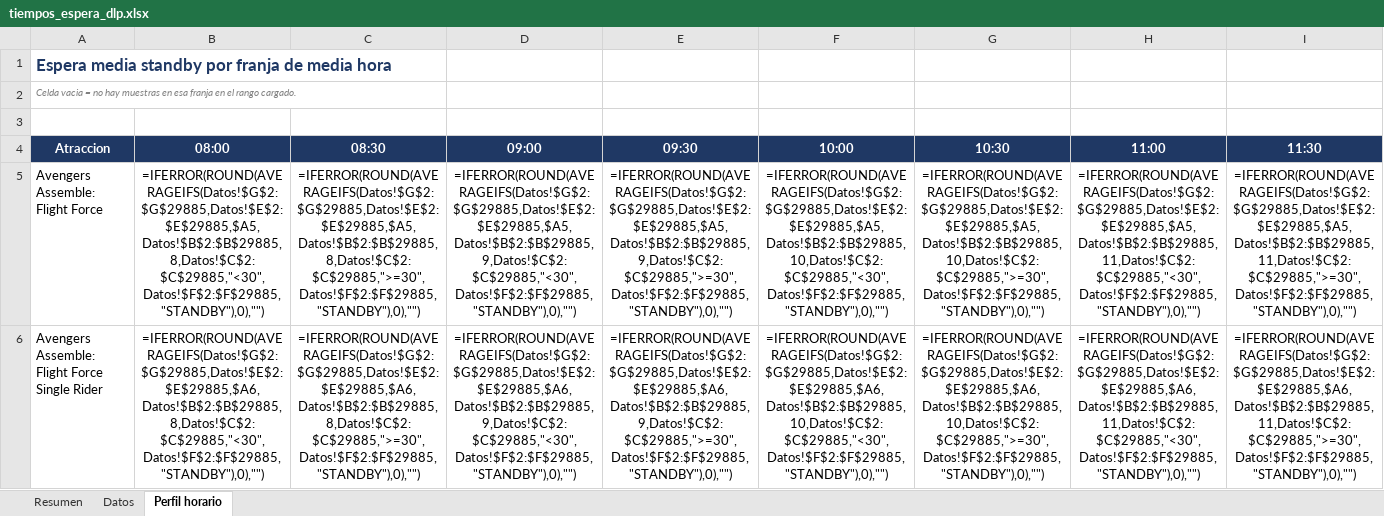
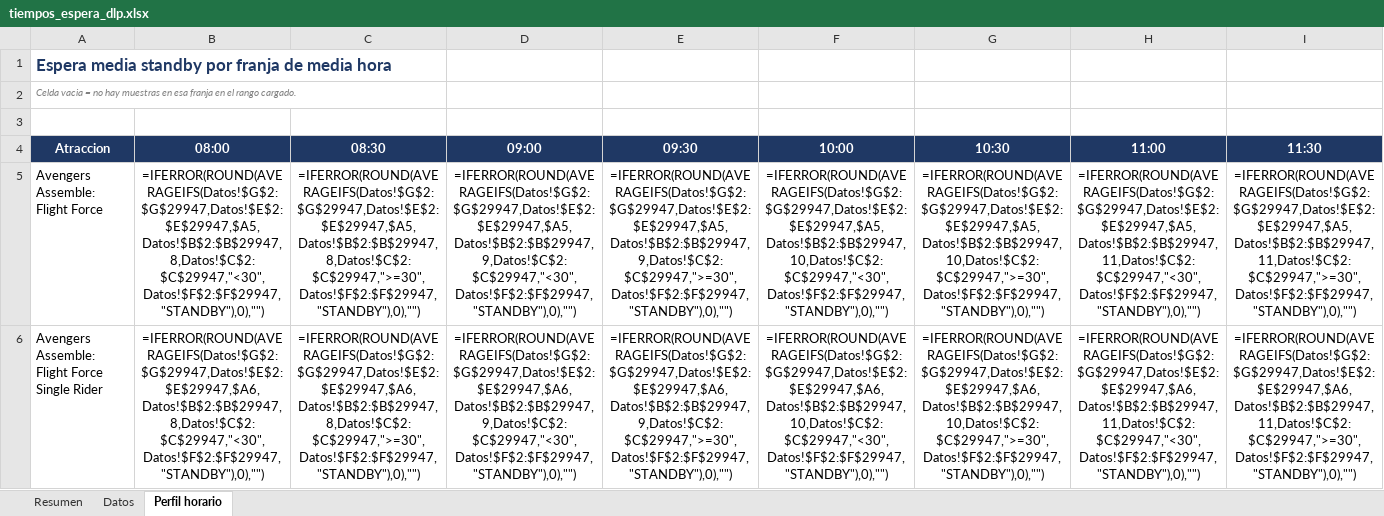
Before and after one commit to artsalamanca1-collab/dlp-tiempos-espera, an Excel workbook: tiempos_espera_dlp.xlsx, sheet Perfil horario, drawn as a sheet; only a part is shown; values as stored, in another font and other column widths than the file's, no borders; formulas without a stored value are shown as written; the diff covers the shown part only; the diff names each change by its address in the sheet, - before the commit and + after, or states it on an @@ line.

Commit message:
datos: 2026-08-06 11:31 UTC

```diff
--- a/tiempos_espera_dlp.xlsx (sheet Perfil horario)
+++ b/tiempos_espera_dlp.xlsx (sheet Perfil horario)
-B5 (08:00): =IFERROR(ROUND(AVERAGEIFS(Datos!$G$2:$G$29885,Datos!$E$2:$E$29885,$A5,Datos!$B$2:$B$29885,8,Datos!$C$2:$C$29885,"<30",Datos!$F$2:$F$29885,"STANDBY"),0),"")
+B5 (08:00): =IFERROR(ROUND(AVERAGEIFS(Datos!$G$2:$G$29947,Datos!$E$2:$E$29947,$A5,Datos!$B$2:$B$29947,8,Datos!$C$2:$C$29947,"<30",Datos!$F$2:$F$29947,"STANDBY"),0),"")
-C5 (08:30): =IFERROR(ROUND(AVERAGEIFS(Datos!$G$2:$G$29885,Datos!$E$2:$E$29885,$A5,Datos!$B$2:$B$29885,8,Datos!$C$2:$C$29885,">=30",Datos!$F$2:$F$29885,"STANDBY"),0),"")
+C5 (08:30): =IFERROR(ROUND(AVERAGEIFS(Datos!$G$2:$G$29947,Datos!$E$2:$E$29947,$A5,Datos!$B$2:$B$29947,8,Datos!$C$2:$C$29947,">=30",Datos!$F$2:$F$29947,"STANDBY"),0),"")
-D5 (09:00): =IFERROR(ROUND(AVERAGEIFS(Datos!$G$2:$G$29885,Datos!$E$2:$E$29885,$A5,Datos!$B$2:$B$29885,9,Datos!$C$2:$C$29885,"<30",Datos!$F$2:$F$29885,"STANDBY"),0),"")
+D5 (09:00): =IFERROR(ROUND(AVERAGEIFS(Datos!$G$2:$G$29947,Datos!$E$2:$E$29947,$A5,Datos!$B$2:$B$29947,9,Datos!$C$2:$C$29947,"<30",Datos!$F$2:$F$29947,"STANDBY"),0),"")
-E5 (09:30): =IFERROR(ROUND(AVERAGEIFS(Datos!$G$2:$G$29885,Datos!$E$2:$E$29885,$A5,Datos!$B$2:$B$29885,9,Datos!$C$2:$C$29885,">=30",Datos!$F$2:$F$29885,"STANDBY"),0),"")
+E5 (09:30): =IFERROR(ROUND(AVERAGEIFS(Datos!$G$2:$G$29947,Datos!$E$2:$E$29947,$A5,Datos!$B$2:$B$29947,9,Datos!$C$2:$C$29947,">=30",Datos!$F$2:$F$29947,"STANDBY"),0),"")
-F5 (10:00): =IFERROR(ROUND(AVERAGEIFS(Datos!$G$2:$G$29885,Datos!$E$2:$E$29885,$A5,Datos!$B$2:$B$29885,10,Datos!$C$2:$C$29885,"<30",Datos!$F$2:$F$29885,"STANDBY"),0),"")
+F5 (10:00): =IFERROR(ROUND(AVERAGEIFS(Datos!$G$2:$G$29947,Datos!$E$2:$E$29947,$A5,Datos!$B$2:$B$29947,10,Datos!$C$2:$C$29947,"<30",Datos!$F$2:$F$29947,"STANDBY"),0),"")
-G5 (10:30): =IFERROR(ROUND(AVERAGEIFS(Datos!$G$2:$G$29885,Datos!$E$2:$E$29885,$A5,Datos!$B$2:$B$29885,10,Datos!$C$2:$C$29885,">=30",Datos!$F$2:$F$29885,"STANDBY"),0),"")
+G5 (10:30): =IFERROR(ROUND(AVERAGEIFS(Datos!$G$2:$G$29947,Datos!$E$2:$E$29947,$A5,Datos!$B$2:$B$29947,10,Datos!$C$2:$C$29947,">=30",Datos!$F$2:$F$29947,"STANDBY"),0),"")
-H5 (11:00): =IFERROR(ROUND(AVERAGEIFS(Datos!$G$2:$G$29885,Datos!$E$2:$E$29885,$A5,Datos!$B$2:$B$29885,11,Datos!$C$2:$C$29885,"<30",Datos!$F$2:$F$29885,"STANDBY"),0),"")
+H5 (11:00): =IFERROR(ROUND(AVERAGEIFS(Datos!$G$2:$G$29947,Datos!$E$2:$E$29947,$A5,Datos!$B$2:$B$29947,11,Datos!$C$2:$C$29947,"<30",Datos!$F$2:$F$29947,"STANDBY"),0),"")
-I5 (11:30): =IFERROR(ROUND(AVERAGEIFS(Datos!$G$2:$G$29885,Datos!$E$2:$E$29885,$A5,Datos!$B$2:$B$29885,11,Datos!$C$2:$C$29885,">=30",Datos!$F$2:$F$29885,"STANDBY"),0),"")
+I5 (11:30): =IFERROR(ROUND(AVERAGEIFS(Datos!$G$2:$G$29947,Datos!$E$2:$E$29947,$A5,Datos!$B$2:$B$29947,11,Datos!$C$2:$C$29947,">=30",Datos!$F$2:$F$29947,"STANDBY"),0),"")
-B6 (08:00): =IFERROR(ROUND(AVERAGEIFS(Datos!$G$2:$G$29885,Datos!$E$2:$E$29885,$A6,Datos!$B$2:$B$29885,8,Datos!$C$2:$C$29885,"<30",Datos!$F$2:$F$29885,"STANDBY"),0),"")
+B6 (08:00): =IFERROR(ROUND(AVERAGEIFS(Datos!$G$2:$G$29947,Datos!$E$2:$E$29947,$A6,Datos!$B$2:$B$29947,8,Datos!$C$2:$C$29947,"<30",Datos!$F$2:$F$29947,"STANDBY"),0),"")
-C6 (08:30): =IFERROR(ROUND(AVERAGEIFS(Datos!$G$2:$G$29885,Datos!$E$2:$E$29885,$A6,Datos!$B$2:$B$29885,8,Datos!$C$2:$C$29885,">=30",Datos!$F$2:$F$29885,"STANDBY"),0),"")
+C6 (08:30): =IFERROR(ROUND(AVERAGEIFS(Datos!$G$2:$G$29947,Datos!$E$2:$E$29947,$A6,Datos!$B$2:$B$29947,8,Datos!$C$2:$C$29947,">=30",Datos!$F$2:$F$29947,"STANDBY"),0),"")
-D6 (09:00): =IFERROR(ROUND(AVERAGEIFS(Datos!$G$2:$G$29885,Datos!$E$2:$E$29885,$A6,Datos!$B$2:$B$29885,9,Datos!$C$2:$C$29885,"<30",Datos!$F$2:$F$29885,"STANDBY"),0),"")
+D6 (09:00): =IFERROR(ROUND(AVERAGEIFS(Datos!$G$2:$G$29947,Datos!$E$2:$E$29947,$A6,Datos!$B$2:$B$29947,9,Datos!$C$2:$C$29947,"<30",Datos!$F$2:$F$29947,"STANDBY"),0),"")
-E6 (09:30): =IFERROR(ROUND(AVERAGEIFS(Datos!$G$2:$G$29885,Datos!$E$2:$E$29885,$A6,Datos!$B$2:$B$29885,9,Datos!$C$2:$C$29885,">=30",Datos!$F$2:$F$29885,"STANDBY"),0),"")
+E6 (09:30): =IFERROR(ROUND(AVERAGEIFS(Datos!$G$2:$G$29947,Datos!$E$2:$E$29947,$A6,Datos!$B$2:$B$29947,9,Datos!$C$2:$C$29947,">=30",Datos!$F$2:$F$29947,"STANDBY"),0),"")
-F6 (10:00): =IFERROR(ROUND(AVERAGEIFS(Datos!$G$2:$G$29885,Datos!$E$2:$E$29885,$A6,Datos!$B$2:$B$29885,10,Datos!$C$2:$C$29885,"<30",Datos!$F$2:$F$29885,"STANDBY"),0),"")
+F6 (10:00): =IFERROR(ROUND(AVERAGEIFS(Datos!$G$2:$G$29947,Datos!$E$2:$E$29947,$A6,Datos!$B$2:$B$29947,10,Datos!$C$2:$C$29947,"<30",Datos!$F$2:$F$29947,"STANDBY"),0),"")
-G6 (10:30): =IFERROR(ROUND(AVERAGEIFS(Datos!$G$2:$G$29885,Datos!$E$2:$E$29885,$A6,Datos!$B$2:$B$29885,10,Datos!$C$2:$C$29885,">=30",Datos!$F$2:$F$29885,"STANDBY"),0),"")
+G6 (10:30): =IFERROR(ROUND(AVERAGEIFS(Datos!$G$2:$G$29947,Datos!$E$2:$E$29947,$A6,Datos!$B$2:$B$29947,10,Datos!$C$2:$C$29947,">=30",Datos!$F$2:$F$29947,"STANDBY"),0),"")
-H6 (11:00): =IFERROR(ROUND(AVERAGEIFS(Datos!$G$2:$G$29885,Datos!$E$2:$E$29885,$A6,Datos!$B$2:$B$29885,11,Datos!$C$2:$C$29885,"<30",Datos!$F$2:$F$29885,"STANDBY"),0),"")
+H6 (11:00): =IFERROR(ROUND(AVERAGEIFS(Datos!$G$2:$G$29947,Datos!$E$2:$E$29947,$A6,Datos!$B$2:$B$29947,11,Datos!$C$2:$C$29947,"<30",Datos!$F$2:$F$29947,"STANDBY"),0),"")
-I6 (11:30): =IFERROR(ROUND(AVERAGEIFS(Datos!$G$2:$G$29885,Datos!$E$2:$E$29885,$A6,Datos!$B$2:$B$29885,11,Datos!$C$2:$C$29885,">=30",Datos!$F$2:$F$29885,"STANDBY"),0),"")
+I6 (11:30): =IFERROR(ROUND(AVERAGEIFS(Datos!$G$2:$G$29947,Datos!$E$2:$E$29947,$A6,Datos!$B$2:$B$29947,11,Datos!$C$2:$C$29947,">=30",Datos!$F$2:$F$29947,"STANDBY"),0),"")
```
Also changed, not shown: 1936 edited cells elsewhere in this sheet, sheet Datos, sheet Resumen, 1 other file.
